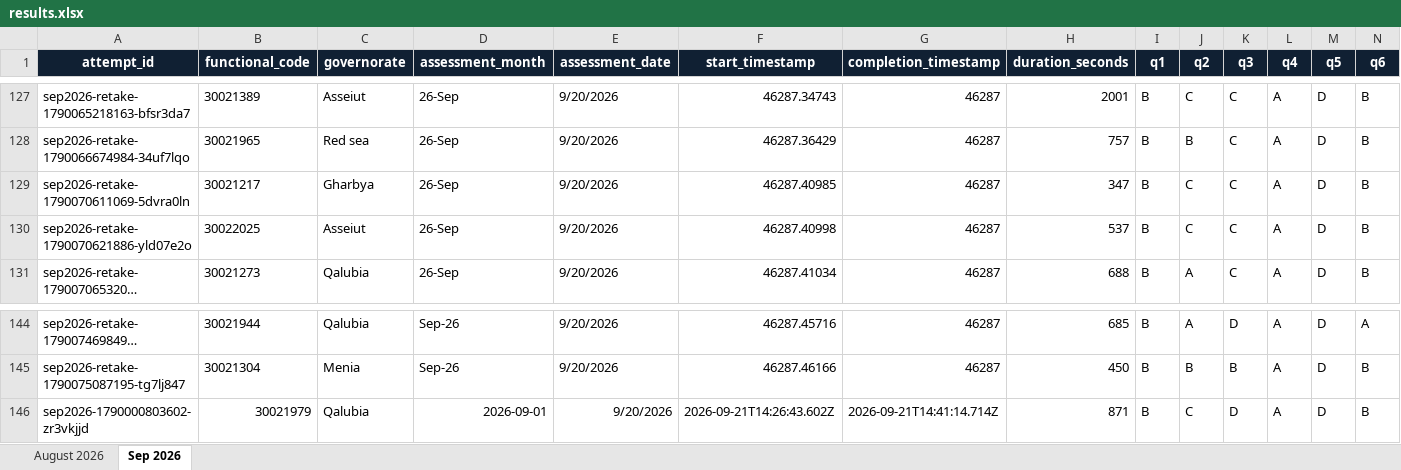
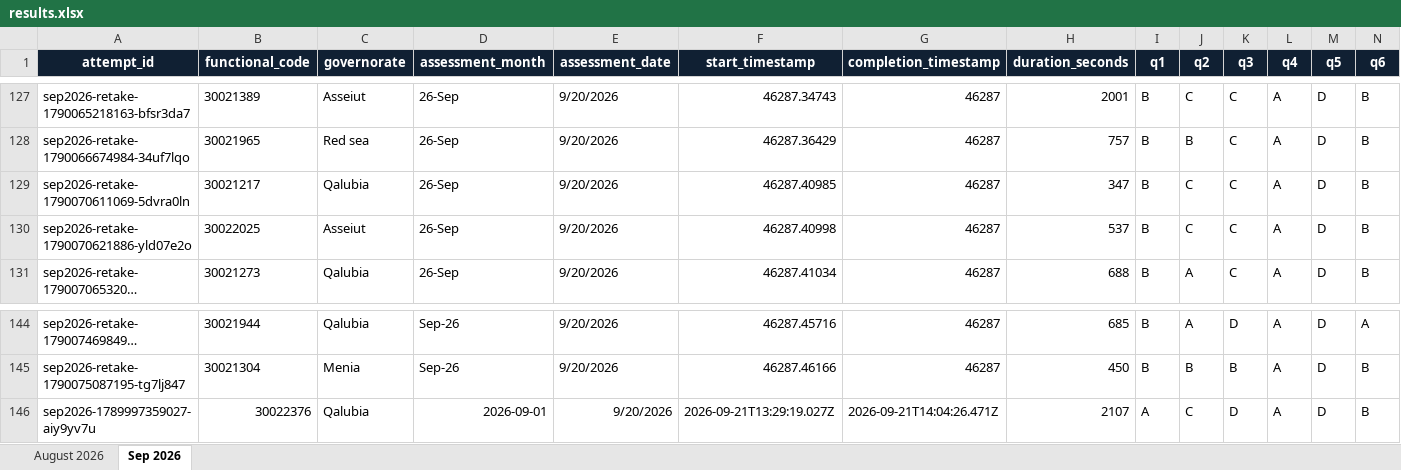
Before and after one commit to radwansalem2030/Internal-employee-assessment-results-and-performance-portal, an Excel workbook: results.xlsx, sheet Sep 2026, drawn as a sheet; only a part is shown, gaps mark what is left out; long unchanged cells end in …; values as stored, in another font and other column widths than the file's, no borders; conditional formats and table styles not drawn; removed rows and columns are numbered as before the commit, all else as after; rows hold the shown columns only; the diff names each change by its address in the sheet, - before the commit and + after, or states it on an @@ line.

Commit message:
Add files via upload

```diff
--- a/results.xlsx (sheet Sep 2026)
+++ b/results.xlsx (sheet Sep 2026)
-C129 (governorate): Gharbya
+C129 (governorate): Qalubia
-row 146: sep2026-1790000803602-zr3vkjjd | 30021979 | Qalubia | 2026-09-01 | 9/20/2026 | 2026-09-21T14:26:43.602Z | 2026-09-21T14:41:14.714Z | 871 | B | C | D | A | D | B
+row 146: sep2026-1789997359027-aiy9yv7u | 30022376 | Qalubia | 2026-09-01 | 9/20/2026 | 2026-09-21T13:29:19.027Z | 2026-09-21T14:04:26.471Z | 2107 | A | C | D | A | D | B
```
